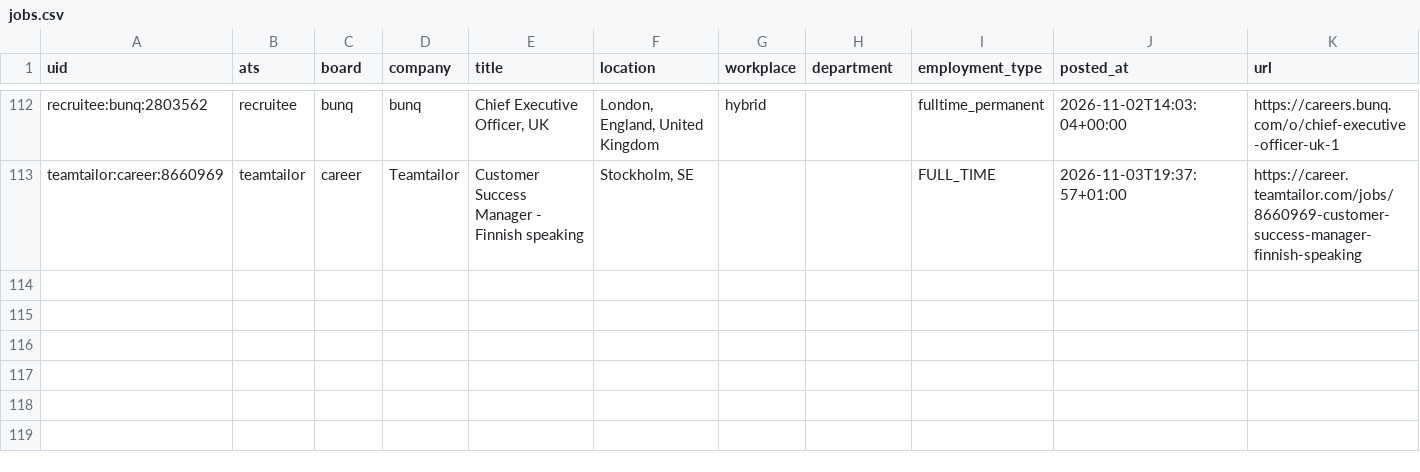
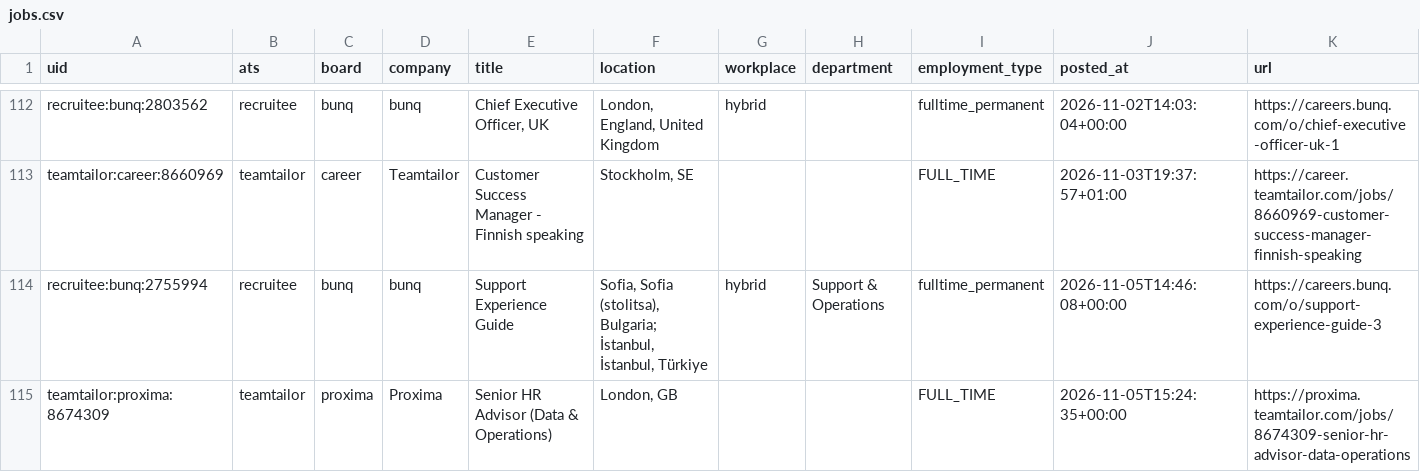
Before and after one commit to fecklesspleb/careers-page-jobs-feed, a CSV file: data/jobs.csv, drawn as a sheet; only a part is shown, gaps mark what is left out; rows hold the shown columns only; the diff names each change by its address in the sheet, - before the commit and + after, or states it on an @@ line.

```diff
--- a/data/jobs.csv
+++ b/data/jobs.csv
+row 114: recruitee:bunq:2755994 | recruitee | bunq | bunq | Support Experience Guide | Sofia, Sofia (stolitsa), Bulgaria; İstanbul, İstanbul, Türkiye | hybrid | Support & Operations | fulltime_permanent | 2026-11-05T14:46:08+00:00 | https://careers.bunq.com/o/support-experience-guide-3
+row 115: teamtailor:proxima:8674309 | teamtailor | proxima | Proxima | Senior HR Advisor (Data & Operations) | London, GB |  |  | FULL_TIME | 2026-11-05T15:24:35+00:00 | https://proxima.teamtailor.com/jobs/8674309-senior-hr-advisor-data-operations
```
Also changed, not shown: data/new_jobs.csv.
